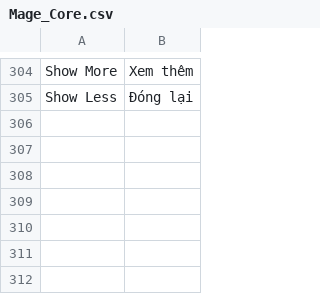
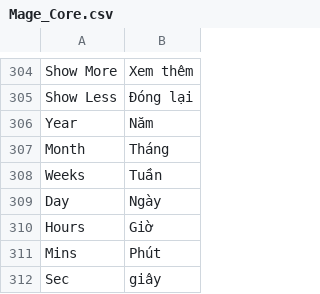
Before and after one commit to cleversoft/kidsplaza, a CSV file: app/locale/vi_VN/Mage_Core.csv, drawn as a sheet; only a part is shown, gaps mark what is left out; the diff names each change by its address in the sheet, - before the commit and + after, or states it on an @@ line.

```diff
--- a/app/locale/vi_VN/Mage_Core.csv
+++ b/app/locale/vi_VN/Mage_Core.csv
+row 306: Year | Năm
+row 307: Month | Tháng
+row 308: Weeks | Tuần
+row 309: Day | Ngày
+row 310: Hours | Giờ
+row 311: Mins | Phút
+row 312: Sec | giây
```
Also changed, not shown: 6 other files.
